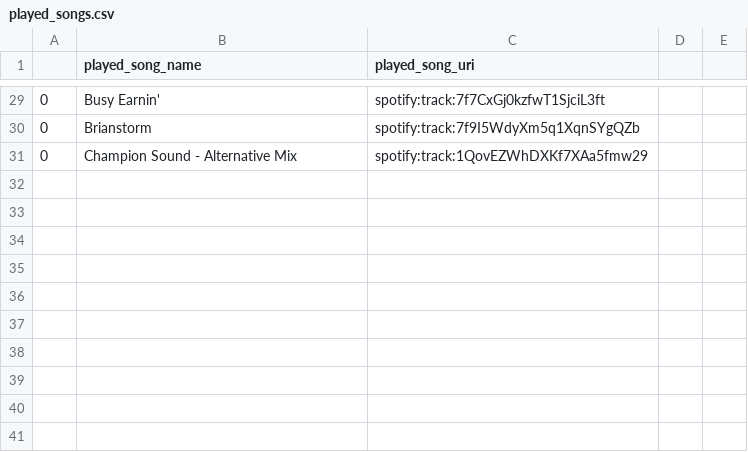
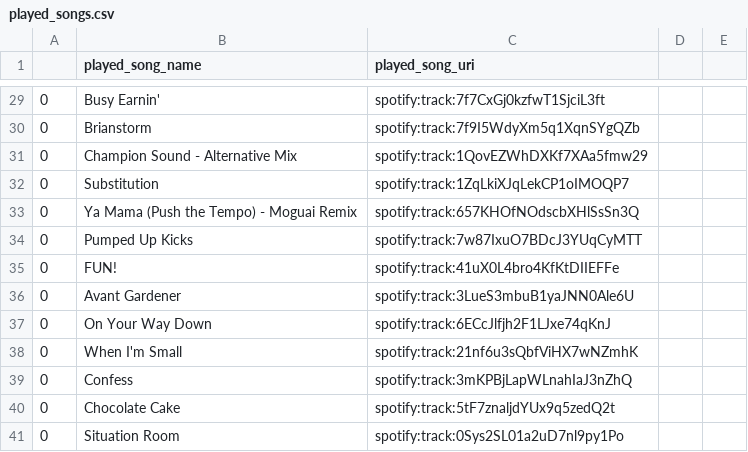
Before and after one commit to Timpryor91/spotify_playlist_maker, a CSV file: played_songs.csv, drawn as a sheet; only a part is shown, gaps mark what is left out; the diff names each change by its address in the sheet, - before the commit and + after, or states it on an @@ line.

```diff
--- a/played_songs.csv
+++ b/played_songs.csv
+row 32: 0 | Substitution | spotify:track:1ZqLkiXJqLekCP1oIMOQP7
+row 33: 0 | Ya Mama (Push the Tempo) - Moguai Remix | spotify:track:657KHOfNOdscbXHlSsSn3Q
+row 34: 0 | Pumped Up Kicks | spotify:track:7w87IxuO7BDcJ3YUqCyMTT
+row 35: 0 | FUN! | spotify:track:41uX0L4bro4KfKtDIIEFFe
+row 36: 0 | Avant Gardener | spotify:track:3LueS3mbuB1yaJNN0Ale6U
+row 37: 0 | On Your Way Down | spotify:track:6ECcJlfjh2F1LJxe74qKnJ
+row 38: 0 | When I'm Small | spotify:track:21nf6u3sQbfViHX7wNZmhK
+row 39: 0 | Confess | spotify:track:3mKPBjLapWLnahIaJ3nZhQ
+row 40: 0 | Chocolate Cake | spotify:track:5tF7znaljdYUx9q5zedQ2t
+row 41: 0 | Situation Room | spotify:track:0Sys2SL01a2uD7nl9py1Po
```
Also changed, not shown: artist_data.csv, 6 other files.
